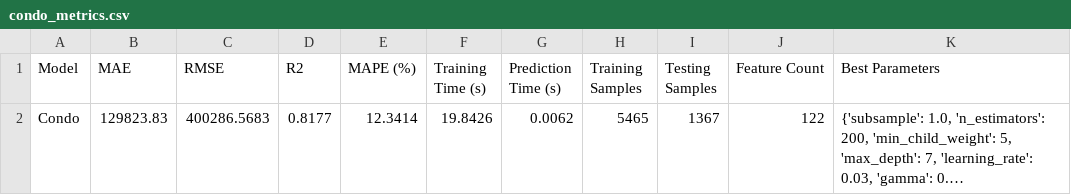
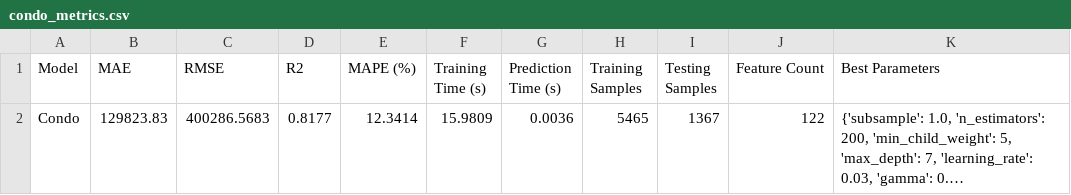
Before and after one commit to 2005KAl/AI-PRICE-PREDICTION-, a CSV file: experiments/outputs/condo_metrics.csv, drawn as a sheet; long unchanged cells end in …; the diff names each change by its address in the sheet, - before the commit and + after, or states it on an @@ line.

```diff
--- a/experiments/outputs/condo_metrics.csv
+++ b/experiments/outputs/condo_metrics.csv
-F2 (Training Time (s)): 19.8426
+F2 (Training Time (s)): 15.9809
-G2 (Prediction Time (s)): 0.0062
+G2 (Prediction Time (s)): 0.0036
```
Also changed, not shown: experiments/outputs/comparison_report.csv, experiments/outputs/lowdensity_metrics.csv, 7 other files.
